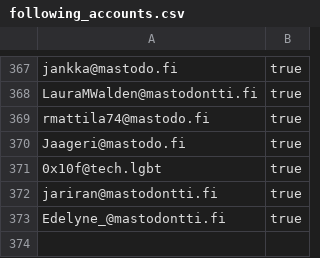
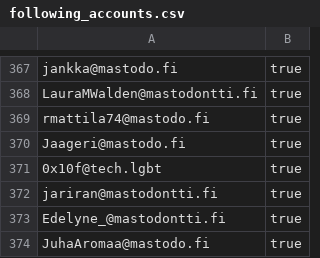
Before and after one commit to ronilaukkarinen/finnish-mastodon-users, a CSV file: following_accounts.csv, drawn as a sheet; only a part is shown, gaps mark what is left out.

Commit message:
Add JuhaAromaa@mastodo.fi

```diff
--- a/following_accounts.csv
+++ b/following_accounts.csv
@@ -373 +373,2 @@ jariran@mastodontti.fi, true
 Edelyne_@mastodontti.fi, true
+JuhaAromaa@mastodo.fi, true
```
